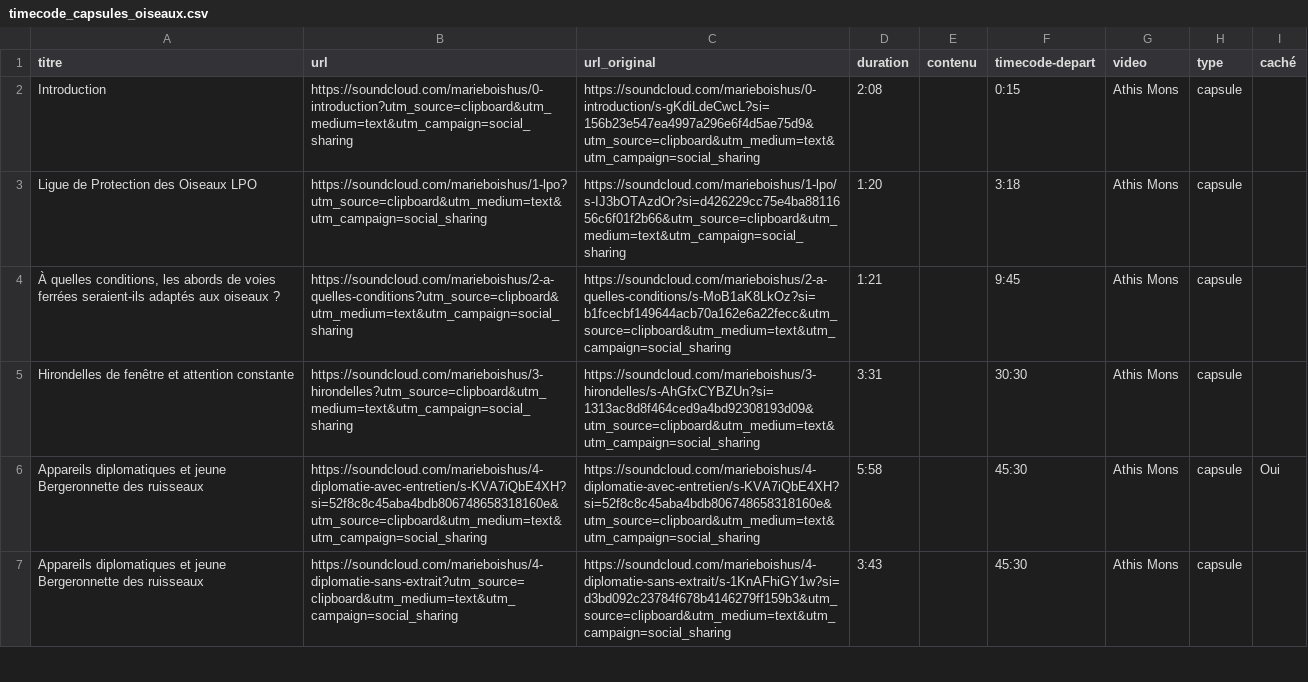
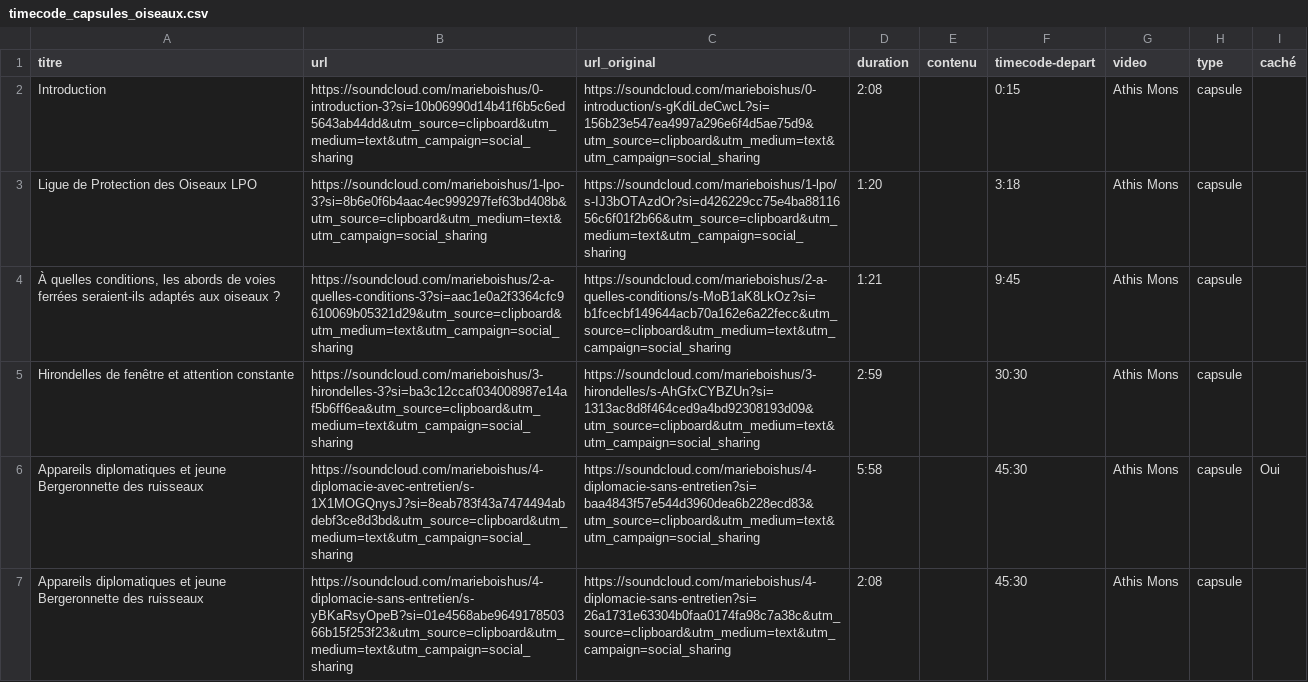
Before and after one commit to medialab/voix-des-abords, a CSV file: public/data/timecode_capsules_oiseaux.csv, drawn as a sheet; only a part is shown; the diff covers the shown part only.

```diff
--- a/public/data/timecode_capsules_oiseaux.csv
+++ b/public/data/timecode_capsules_oiseaux.csv
@@ -1,7 +1,7 @@
 titre,url,url_original,duration,contenu,timecode-depart,video,type,caché
-Introduction,https://soundcloud.com/marieboishus/0-introduction?utm_source=clipboard&utm_medium=text&utm_campaign=social_sharing,https://soundcloud.com/marieboishus/0-introduction/s-gKdiLdeCwcL?si=156b23e547ea4997a296e6f4d5ae75d9&utm_source=clipboard&utm_medium=text&utm_campaign=social_sharing,2:08,,0:15,Athis Mons,capsule,
-Ligue de Protection des Oiseaux LPO,https://soundcloud.com/marieboishus/1-lpo?utm_source=clipboard&utm_medium=text&utm_campaign=social_sharing,https://soundcloud.com/marieboishus/1-lpo/s-IJ3bOTAzdOr?si=d426229cc75e4ba8811656c6f01f2b66&utm_source=clipboard&utm_medium=text&utm_campaign=social_sharing,1:20,,3:18,Athis Mons,capsule,
-"À quelles conditions, les abords de voies ferrées seraient-ils adaptés aux oiseaux ?",https://soundcloud.com/marieboishus/2-a-quelles-conditions?utm_source=clipboard&utm_medium=text&utm_campaign=social_sharing,https://soundcloud.com/marieboishus/2-a-quelles-conditions/s-MoB1aK8LkOz?si=b1fcecbf149644acb70a162e6a22fecc&utm_source=clipboard&utm_medium=text&utm_campaign=social_sharing,1:21,,9:45,Athis Mons,capsule,
-Hirondelles de fenêtre et attention constante,https://soundcloud.com/marieboishus/3-hirondelles?utm_source=clipboard&utm_medium=text&utm_campaign=social_sharing,https://soundcloud.com/marieboishus/3-hirondelles/s-AhGfxCYBZUn?si=1313ac8d8f464ced9a4bd92308193d09&utm_source=clipboard&utm_medium=text&utm_campaign=social_sharing,3:31,,30:30,Athis Mons,capsule,
-Appareils diplomatiques et jeune Bergeronnette des ruisseaux,https://soundcloud.com/marieboishus/4-diplomatie-avec-entretien/s-KVA7iQbE4XH?si=52f8c8c45aba4bdb806748658318160e&utm_source=clipboard&utm_medium=text&utm_campaign=social_sharing,https://soundcloud.com/marieboishus/4-diplomatie-avec-entretien/s-KVA7iQbE4XH?si=52f8c8c45aba4bdb806748658318160e&utm_source=clipboard&utm_medium=text&utm_campaign=social_sharing,5:58,,45:30,Athis Mons,capsule,Oui
-Appareils diplomatiques et jeune Bergeronnette des ruisseaux,https://soundcloud.com/marieboishus/4-diplomatie-sans-extrait?utm_source=clipboard&utm_medium=text&utm_campaign=social_sharing,https://soundcloud.com/marieboishus/4-diplomatie-sans-extrait/s-1KnAFhiGY1w?si=d3bd092c23784f678b4146279ff159b3&utm_source=clipboard&utm_medium=text&utm_campaign=social_sharing,3:43,,45:30,Athis Mons,capsule,
+Introduction,https://soundcloud.com/marieboishus/0-introduction-3?si=10b06990d14b41f6b5c6ed5643ab44dd&utm_source=clipboard&utm_medium=text&utm_campaign=social_sharing,https://soundcloud.com/marieboishus/0-introduction/s-gKdiLdeCwcL?si=156b23e547ea4997a296e6f4d5ae75d9&utm_source=clipboard&utm_medium=text&utm_campaign=social_sharing,2:08,,0:15,Athis Mons,capsule,
+Ligue de Protection des Oiseaux LPO,https://soundcloud.com/marieboishus/1-lpo-3?si=8b6e0f6b4aac4ec999297fef63bd408b&utm_source=clipboard&utm_medium=text&utm_campaign=social_sharing,https://soundcloud.com/marieboishus/1-lpo/s-IJ3bOTAzdOr?si=d426229cc75e4ba8811656c6f01f2b66&utm_source=clipboard&utm_medium=text&utm_campaign=social_sharing,1:20,,3:18,Athis Mons,capsule,
+"À quelles conditions, les abords de voies ferrées seraient-ils adaptés aux oiseaux ?",https://soundcloud.com/marieboishus/2-a-quelles-conditions-3?si=aac1e0a2f3364cfc9610069b05321d29&utm_source=clipboard&utm_medium=text&utm_campaign=social_sharing,https://soundcloud.com/marieboishus/2-a-quelles-conditions/s-MoB1aK8LkOz?si=b1fcecbf149644acb70a162e6a22fecc&utm_source=clipboard&utm_medium=text&utm_campaign=social_sharing,1:21,,9:45,Athis Mons,capsule,
+Hirondelles de fenêtre et attention constante,https://soundcloud.com/marieboishus/3-hirondelles-3?si=ba3c12ccaf034008987e14af5b6ff6ea&utm_source=clipboard&utm_medium=text&utm_campaign=social_sharing,https://soundcloud.com/marieboishus/3-hirondelles/s-AhGfxCYBZUn?si=1313ac8d8f464ced9a4bd92308193d09&utm_source=clipboard&utm_medium=text&utm_campaign=social_sharing,2:59,,30:30,Athis Mons,capsule,
+Appareils diplomatiques et jeune Bergeronnette des ruisseaux,https://soundcloud.com/marieboishus/4-diplomacie-avec-entretien/s-1X1MOGQnysJ?si=8eab783f43a7474494abdebf3ce8d3bd&utm_source=clipboard&utm_medium=text&utm_campaign=social_sharing,https://soundcloud.com/marieboishus/4-diplomacie-sans-entretien?si=baa4843f57e544d3960dea6b228ecd83&utm_source=clipboard&utm_medium=text&utm_campaign=social_sharing,5:58,,45:30,Athis Mons,capsule,Oui
+Appareils diplomatiques et jeune Bergeronnette des ruisseaux,https://soundcloud.com/marieboishus/4-diplomacie-sans-entretien/s-yBKaRsyOpeB?si=01e4568abe964917850366b15f253f23&utm_source=clipboard&utm_medium=text&utm_campaign=social_sharing,https://soundcloud.com/marieboishus/4-diplomacie-sans-entretien?si=26a1731e63304b0faa0174fa98c7a38c&utm_source=clipboard&utm_medium=text&utm_campaign=social_sharing,2:08,,45:30,Athis Mons,capsule,
```
Also changed, not shown: 11 edited cells elsewhere in this file, 18 other files.
